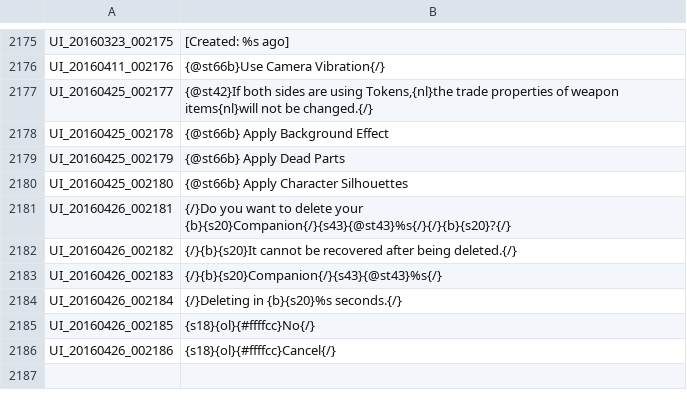
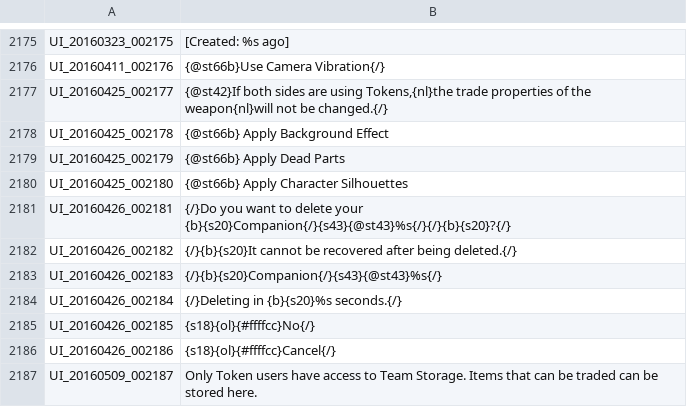
Before and after one commit to coronen/treeofsavior-translation, a TSV file: release/languageData/English/UI.tsv, drawn as a sheet; only a part is shown, gaps mark what is left out; the diff names each change by its address in the sheet, - before the commit and + after, or states it on an @@ line.

```diff
--- a/release/languageData/English/UI.tsv
+++ b/release/languageData/English/UI.tsv
-B2177: …properties of weapon items{nl}will not be…
+B2177: …properties of the weapon{nl}will not be…
+row 2187: UI_20160509_002187 | Only Token users have access to Team Storage. Items that can be traded can be stored here.
```
Also changed, not shown: release/languageData/Ja-crn/CRN_EXTEND.tsv, 7 other files.
